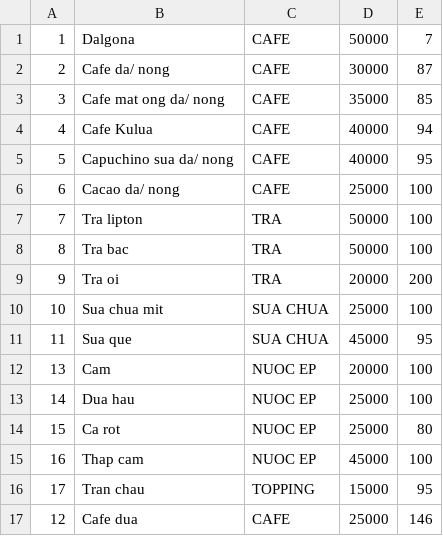
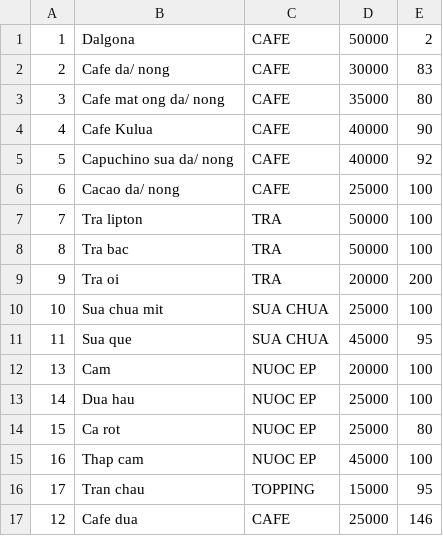
Before and after one commit to titentam/QuanLiCafe, a CSV file: Menu.csv, drawn as a sheet.

```diff
--- a/Menu.csv
+++ b/Menu.csv
@@ -1,6 +1,6 @@
-1,Dalgona,CAFE,50000,7
-2,Cafe da/ nong,CAFE,30000,87
-3,Cafe mat ong da/ nong,CAFE,35000,85
-4,Cafe Kulua,CAFE,40000,94
-5,Capuchino sua da/ nong,CAFE,40000,95
+1,Dalgona,CAFE,50000,2
+2,Cafe da/ nong,CAFE,30000,83
+3,Cafe mat ong da/ nong,CAFE,35000,80
+4,Cafe Kulua,CAFE,40000,90
+5,Capuchino sua da/ nong,CAFE,40000,92
 6,Cacao da/ nong,CAFE,25000,100
```
Also changed, not shown: Order.csv, ThongKe/2022.csv, 2 other files.
